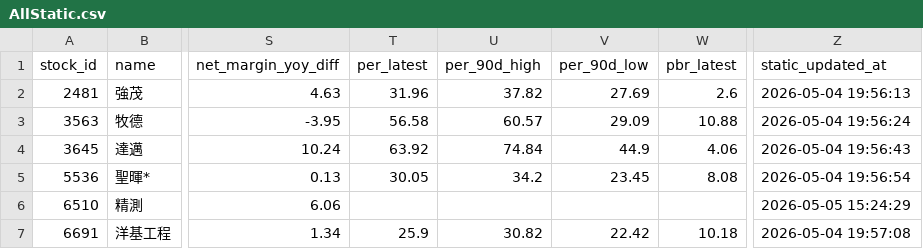
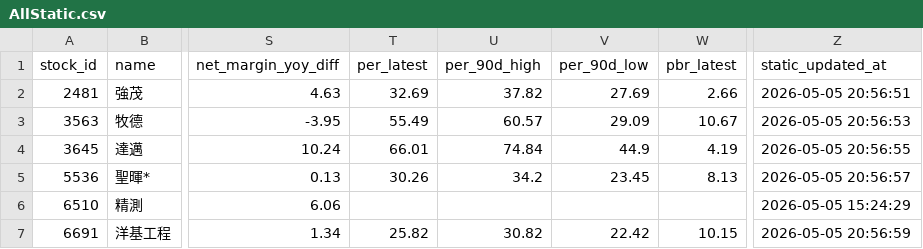
Before and after one commit to ONicole0101/Marks, a CSV file: AllStatic.csv, drawn as a sheet; only a part is shown, gaps mark what is left out; the diff names each change by its address in the sheet, - before the commit and + after, or states it on an @@ line.

```diff
--- a/AllStatic.csv
+++ b/AllStatic.csv
-T2 (per_latest): 31.96
+T2 (per_latest): 32.69
-W2 (pbr_latest): 2.6
+W2 (pbr_latest): 2.66
-Z2 (static_updated_at): 2026-05-04 19:56:13
+Z2 (static_updated_at): 2026-05-05 20:56:51
-T3 (per_latest): 56.58
+T3 (per_latest): 55.49
-W3 (pbr_latest): 10.88
+W3 (pbr_latest): 10.67
-Z3 (static_updated_at): 2026-05-04 19:56:24
+Z3 (static_updated_at): 2026-05-05 20:56:53
-T4 (per_latest): 63.92
+T4 (per_latest): 66.01
-W4 (pbr_latest): 4.06
+W4 (pbr_latest): 4.19
-Z4 (static_updated_at): 2026-05-04 19:56:43
+Z4 (static_updated_at): 2026-05-05 20:56:55
-T5 (per_latest): 30.05
+T5 (per_latest): 30.26
-W5 (pbr_latest): 8.08
+W5 (pbr_latest): 8.13
-Z5 (static_updated_at): 2026-05-04 19:56:54
+Z5 (static_updated_at): 2026-05-05 20:56:57
-T7 (per_latest): 25.9
+T7 (per_latest): 25.82
-W7 (pbr_latest): 10.18
+W7 (pbr_latest): 10.15
-Z7 (static_updated_at): 2026-05-04 19:57:08
+Z7 (static_updated_at): 2026-05-05 20:56:59
```
